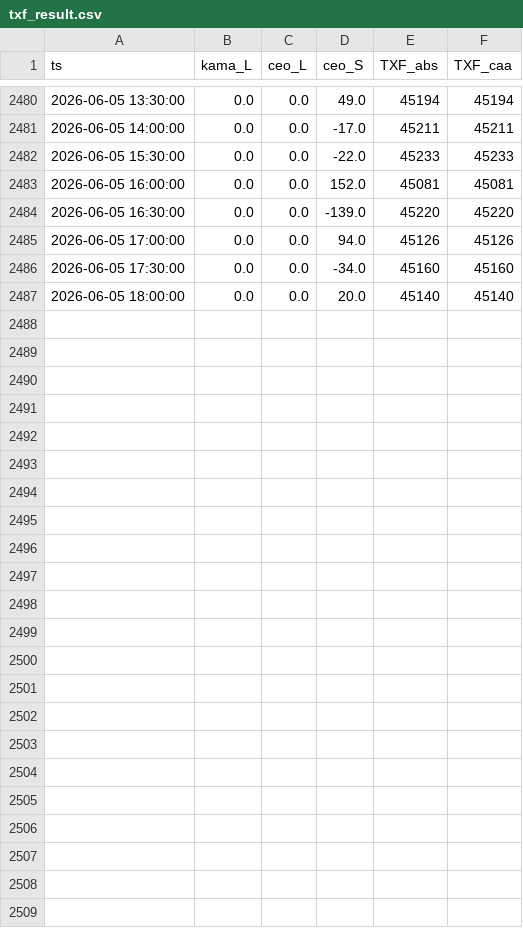
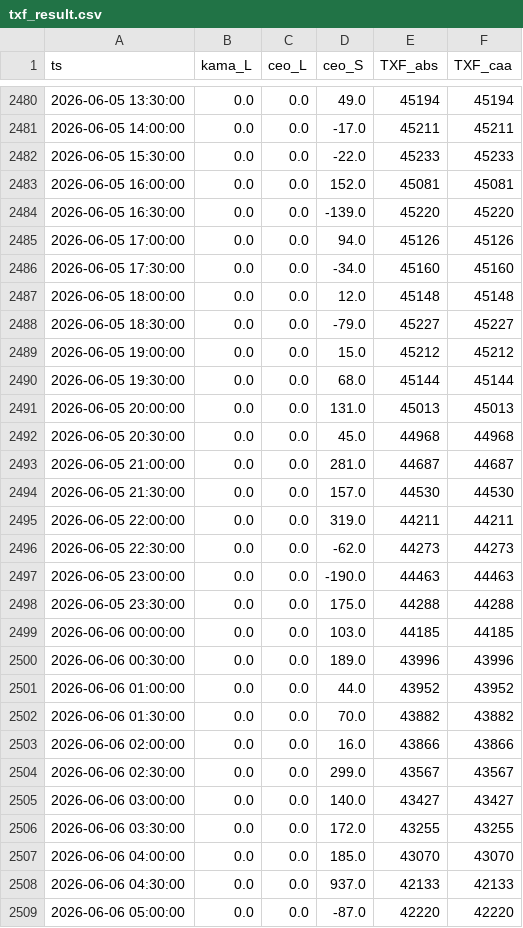
Before and after one commit to miYuz/2510001-site, a CSV file: txf_result.csv, drawn as a sheet; only a part is shown, gaps mark what is left out.

Commit message:
Daily Dashboard Data Update

```diff
--- a/txf_result.csv
+++ b/txf_result.csv
@@ -2486,2 +2486,24 @@ ts,kama_L,ceo_L,ceo_S,TXF_abs,TXF_caa
 2026-06-05 17:30:00,0.0,0.0,-34.0,45160,45160
-2026-06-05 18:00:00,0.0,0.0,20.0,45140,45140
+2026-06-05 18:00:00,0.0,0.0,12.0,45148,45148
+2026-06-05 18:30:00,0.0,0.0,-79.0,45227,45227
+2026-06-05 19:00:00,0.0,0.0,15.0,45212,45212
+2026-06-05 19:30:00,0.0,0.0,68.0,45144,45144
+2026-06-05 20:00:00,0.0,0.0,131.0,45013,45013
+2026-06-05 20:30:00,0.0,0.0,45.0,44968,44968
+2026-06-05 21:00:00,0.0,0.0,281.0,44687,44687
+2026-06-05 21:30:00,0.0,0.0,157.0,44530,44530
+2026-06-05 22:00:00,0.0,0.0,319.0,44211,44211
+2026-06-05 22:30:00,0.0,0.0,-62.0,44273,44273
+2026-06-05 23:00:00,0.0,0.0,-190.0,44463,44463
+2026-06-05 23:30:00,0.0,0.0,175.0,44288,44288
+2026-06-06 00:00:00,0.0,0.0,103.0,44185,44185
+2026-06-06 00:30:00,0.0,0.0,189.0,43996,43996
+2026-06-06 01:00:00,0.0,0.0,44.0,43952,43952
+2026-06-06 01:30:00,0.0,0.0,70.0,43882,43882
+2026-06-06 02:00:00,0.0,0.0,16.0,43866,43866
+2026-06-06 02:30:00,0.0,0.0,299.0,43567,43567
+2026-06-06 03:00:00,0.0,0.0,140.0,43427,43427
+2026-06-06 03:30:00,0.0,0.0,172.0,43255,43255
+2026-06-06 04:00:00,0.0,0.0,185.0,43070,43070
+2026-06-06 04:30:00,0.0,0.0,937.0,42133,42133
+2026-06-06 05:00:00,0.0,0.0,-87.0,42220,42220
```
